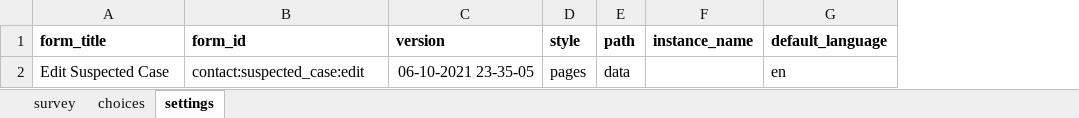
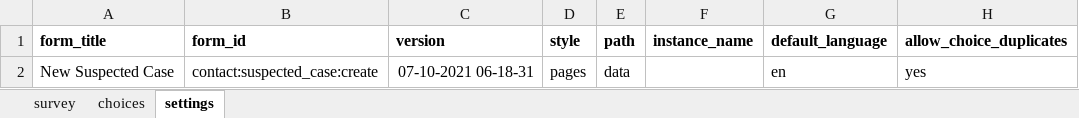
Before and after one commit to oyierp/Bodaboda_Test, an Excel workbook: config-boda-moh-ke-master/forms/contact/suspected_case-edit.xlsx, sheet settings, drawn as a sheet; values as stored, in another font and other column widths than the file's, no borders; the diff names each change by its address in the sheet, - before the commit and + after, or states it on an @@ line.

```diff
--- a/config-boda-moh-ke-master/forms/contact/suspected_case-edit.xlsx (sheet settings)
+++ b/config-boda-moh-ke-master/forms/contact/suspected_case-edit.xlsx (sheet settings)
+column H (allow_choice_duplicates), row 2: yes
-A2 (form_title): Edit Suspected Case
+A2 (form_title): New Suspected Case
-B2 (form_id): contact:suspected_case:edit
+B2 (form_id): contact:suspected_case:create
-C2 (version): 06-10-2021 23-35-05
+C2 (version): 07-10-2021 06-18-31
```
Also changed, not shown: sheet choices, sheet survey, config-boda-moh-ke-master/forms/contact/suspected_case-create.xlsx.
